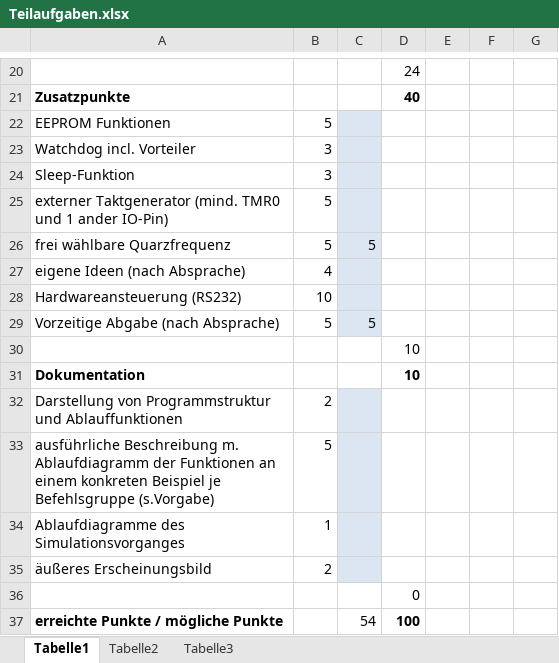
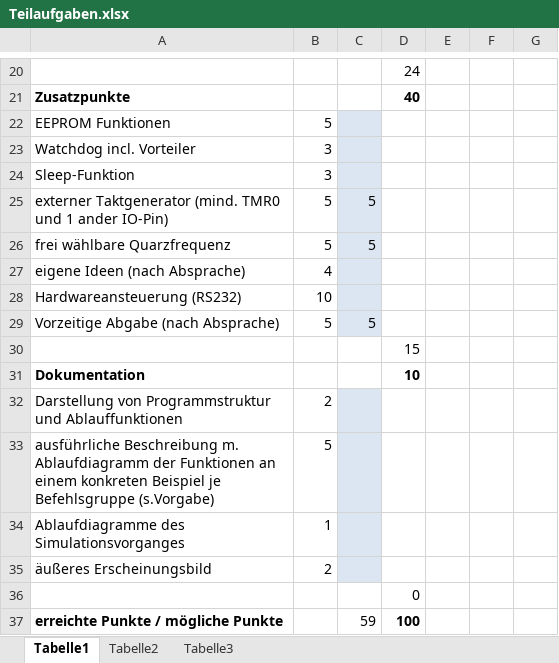
Before and after one commit to Dangochan/PicSimu, an Excel workbook: Teilaufgaben.xlsx, sheet Tabelle1, drawn as a sheet; only a part is shown, gaps mark what is left out; values as stored, in another font and other column widths than the file's, no borders; the diff names each change by its address in the sheet, - before the commit and + after, or states it on an @@ line.

```diff
--- a/Teilaufgaben.xlsx (sheet Tabelle1)
+++ b/Teilaufgaben.xlsx (sheet Tabelle1)
-C25: (empty)
+C25: 5
-D30: 10
+D30: 15
-C37: 54
+C37: 59
```
Also changed, not shown: 4 other files.
